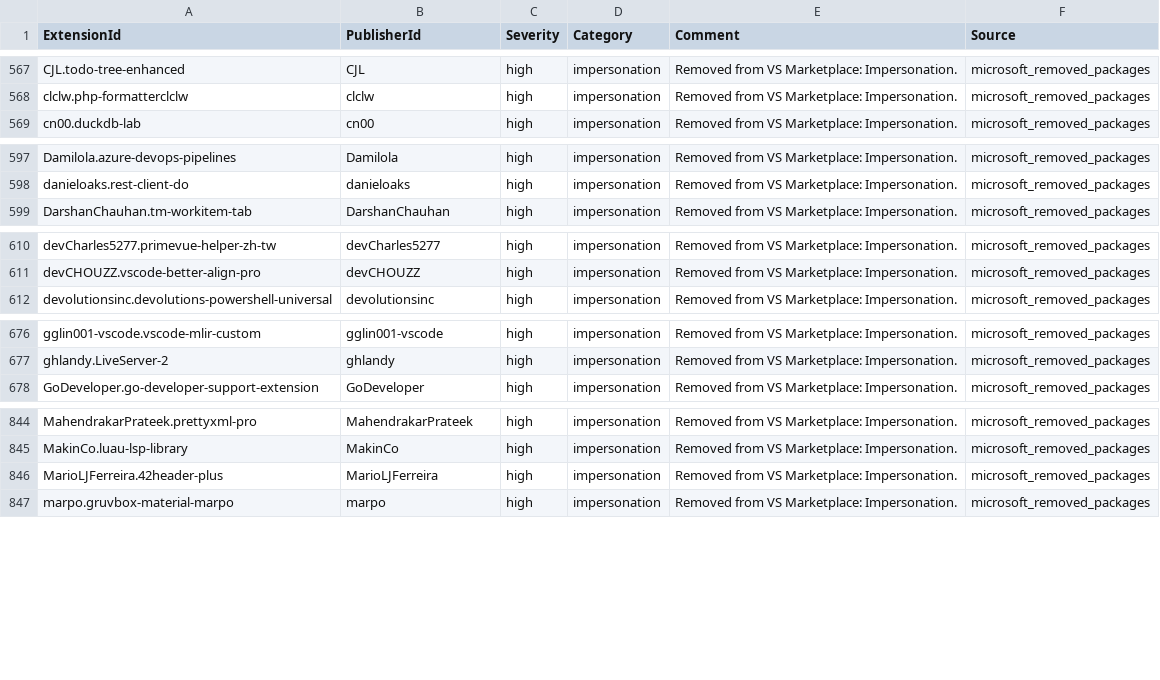
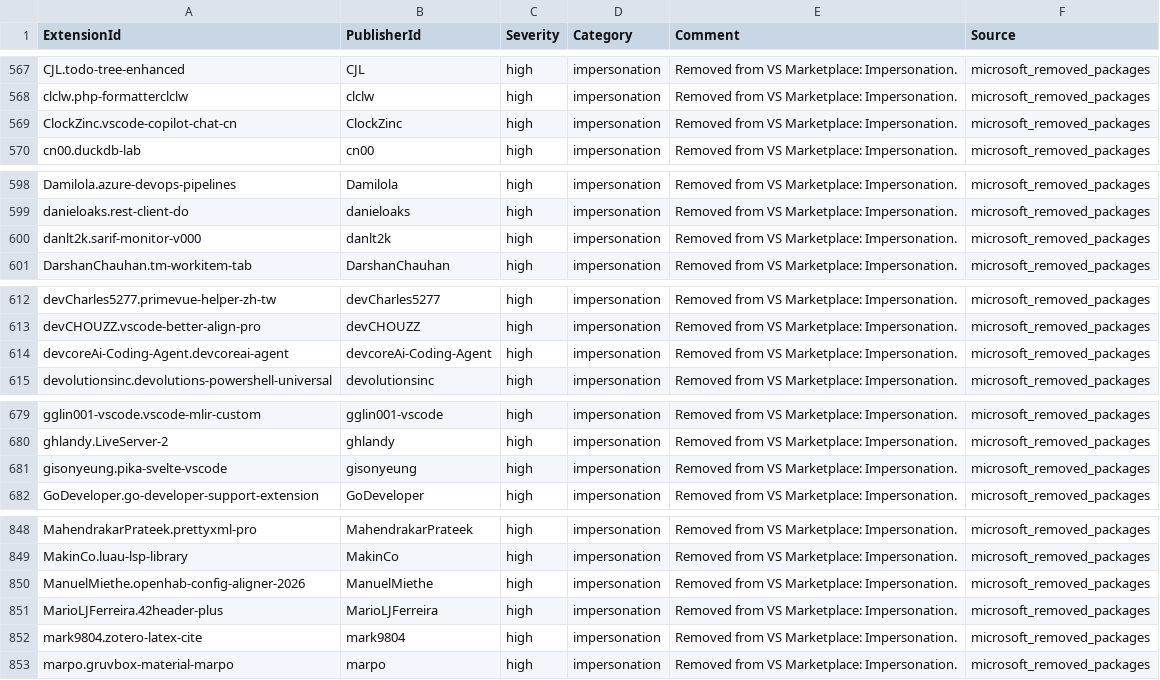
Before and after one commit to vsxsentry/vsxsentry.github.io, a CSV file: feeds/vsxsentry_sentinel_watchlist.csv, drawn as a sheet; only a part is shown, gaps mark what is left out; the diff covers the shown part only; the diff names each change by its address in the sheet, - before the commit and + after, or states it on an @@ line.

```diff
--- a/feeds/vsxsentry_sentinel_watchlist.csv
+++ b/feeds/vsxsentry_sentinel_watchlist.csv
+row 569: ClockZinc.vscode-copilot-chat-cn | ClockZinc | high | impersonation | Removed from VS Marketplace: Impersonation. | microsoft_removed_packages
+row 600: danlt2k.sarif-monitor-v000 | danlt2k | high | impersonation | Removed from VS Marketplace: Impersonation. | microsoft_removed_packages
+row 614: devcoreAi-Coding-Agent.devcoreai-agent | devcoreAi-Coding-Agent | high | impersonation | Removed from VS Marketplace: Impersonation. | microsoft_removed_packages
+row 681: gisonyeung.pika-svelte-vscode | gisonyeung | high | impersonation | Removed from VS Marketplace: Impersonation. | microsoft_removed_packages
+row 850: ManuelMiethe.openhab-config-aligner-2026 | ManuelMiethe | high | impersonation | Removed from VS Marketplace: Impersonation. | microsoft_removed_packages
+row 852: mark9804.zotero-latex-cite | mark9804 | high | impersonation | Removed from VS Marketplace: Impersonation. | microsoft_removed_packages
```
Also changed, not shown: 3 added rows elsewhere in this file, feeds/vsxsentry_feed.csv, feeds/vsxsentry_malicious_feed.csv, 13 other files.
